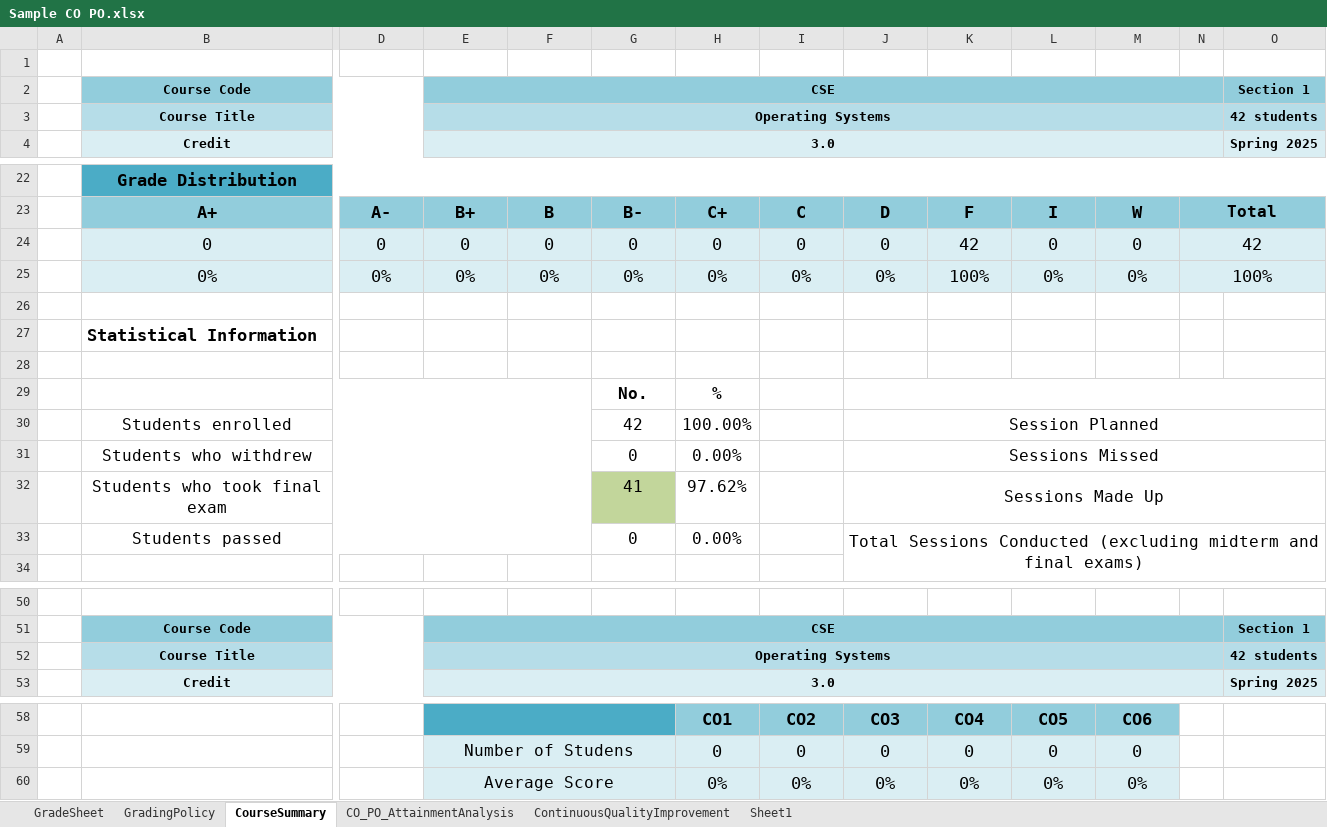
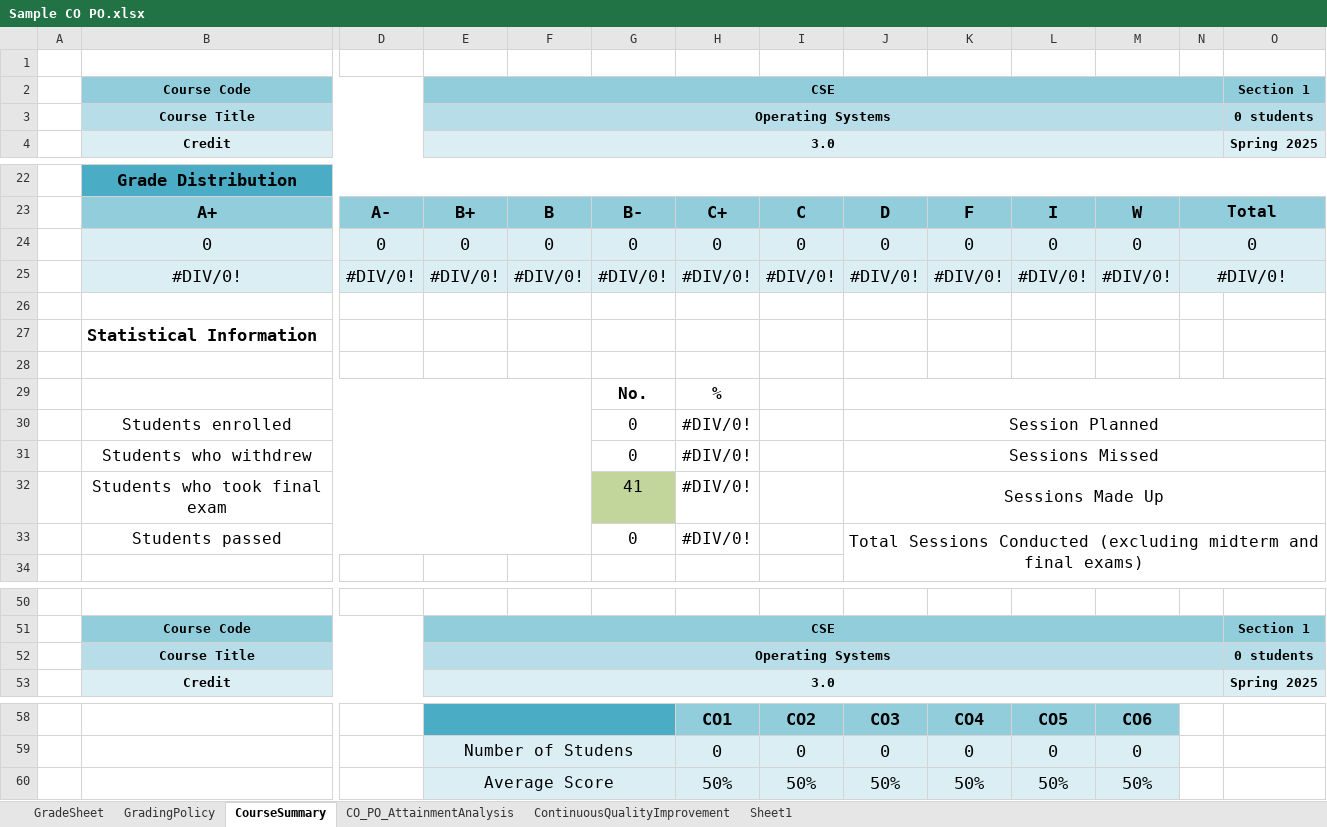
Before and after one commit to kaviul-hossain/ulab-mms, an Excel workbook: public/templates/Sample CO PO.xlsx, sheet CourseSummary, drawn as a sheet; only a part is shown, gaps mark what is left out; values as stored, in another font and other column widths than the file's, no borders; charts and pictures not drawn; removed rows and columns are numbered as before the commit, all else as after; rows hold the shown columns only; the diff names each change by its address in the sheet, - before the commit and + after, or states it on an @@ line.

```diff
--- a/public/templates/Sample CO PO.xlsx (sheet CourseSummary)
+++ b/public/templates/Sample CO PO.xlsx (sheet CourseSummary)
-O3: 42 students
+O3: 0 students
-K24: 42
+K24: 0
-N24: 42
+N24: 0
-row 25:  | 0% | 0% | 0% | 0% | 0% | 0% | 0% | 0% | 100% | 0% | 0% | 100%
+row 25:  | #DIV/0! | #DIV/0! | #DIV/0! | #DIV/0! | #DIV/0! | #DIV/0! | #DIV/0! | #DIV/0! | #DIV/0! | #DIV/0! | #DIV/0! | #DIV/0!
-G30: 42
+G30: 0
-H30: 100.00%
+H30: #DIV/0!
-H31: 0.00%
+H31: #DIV/0!
-H32: 97.62%
+H32: #DIV/0!
-H33: 0.00%
+H33: #DIV/0!
-O52: 42 students
+O52: 0 students
-row 60:  |  |  | Average Score |  |  | 0% | 0% | 0% | 0% | 0% | 0%
+row 60:  |  |  | Average Score |  |  | 50% | 50% | 50% | 50% | 50% | 50%
```
Also changed, not shown: sheet CO_PO_AttainmentAnalysis, sheet GradeSheet, sheet ContinuousQualityImprovement, formulas that keep their value, charts or pictures, 3 other files.
